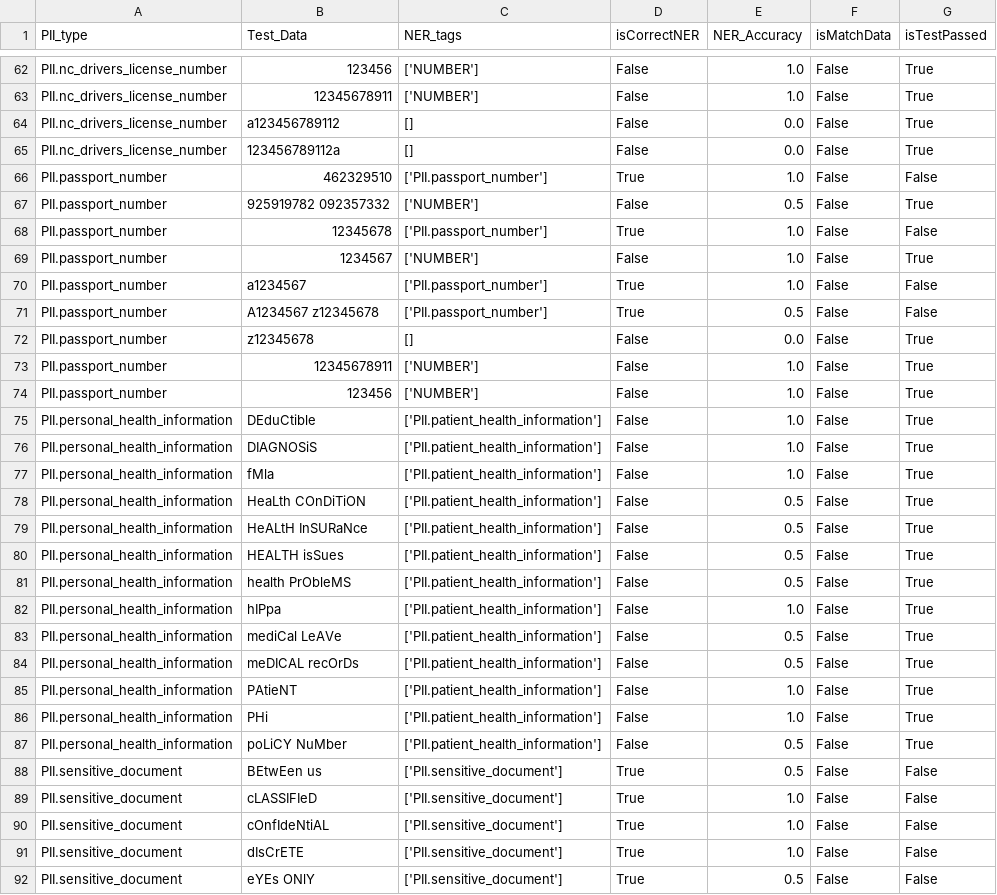
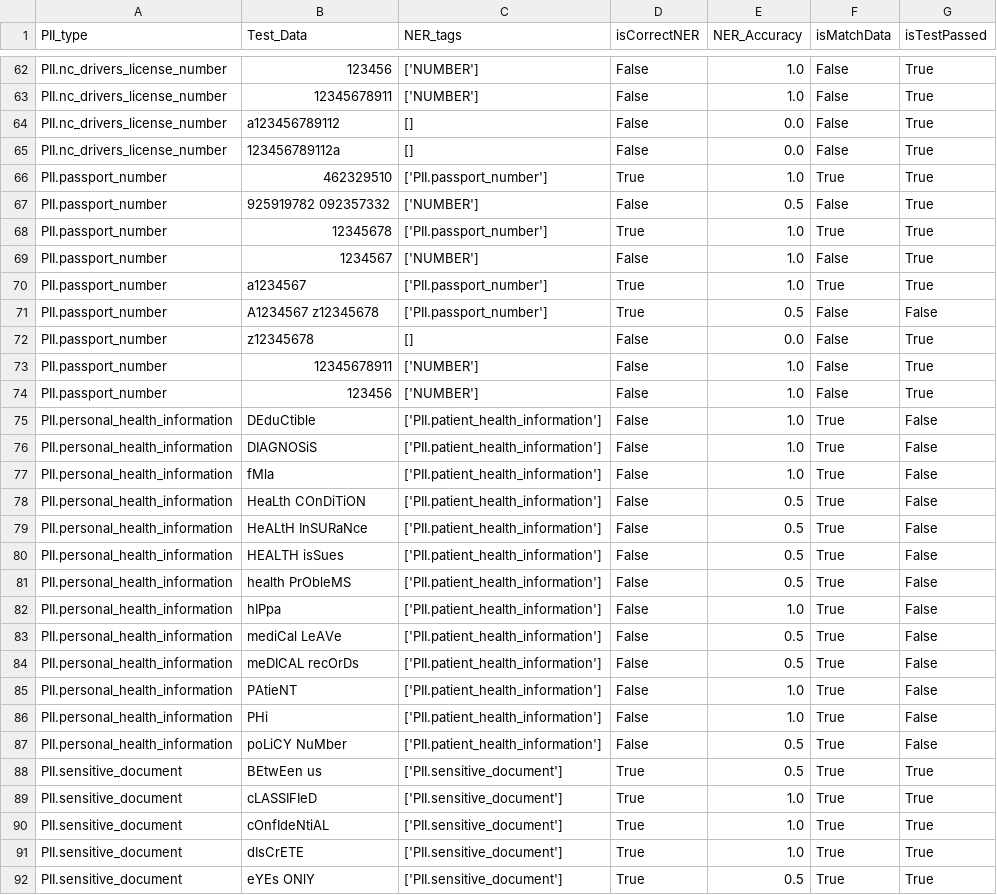
Before and after one commit to StateArchivesOfNorthCarolina/tomes-tagger, a TSV file: PII/test_PII_regexner.tsv, drawn as a sheet; only a part is shown, gaps mark what is left out; the diff covers the shown part only.

```diff
--- a/PII/test_PII_regexner.tsv
+++ b/PII/test_PII_regexner.tsv
@@ -65,7 +65,7 @@ PII.nc_drivers_license_number	a123456789112	[]	False	0.0	False	True
 PII.nc_drivers_license_number	123456789112a	[]	False	0.0	False	True
-PII.passport_number	462329510	['PII.passport_number']	True	1.0	False	False
+PII.passport_number	462329510	['PII.passport_number']	True	1.0	True	True
 PII.passport_number	925919782 092357332	['NUMBER']	False	0.5	False	True
-PII.passport_number	12345678	['PII.passport_number']	True	1.0	False	False
+PII.passport_number	12345678	['PII.passport_number']	True	1.0	True	True
 PII.passport_number	1234567	['NUMBER']	False	1.0	False	True
-PII.passport_number	a1234567	['PII.passport_number']	True	1.0	False	False
+PII.passport_number	a1234567	['PII.passport_number']	True	1.0	True	True
 PII.passport_number	A1234567 z12345678	['PII.passport_number']	True	0.5	False	False
@@ -74,19 +74,19 @@ PII.passport_number	12345678911	['NUMBER']	False	1.0	False	True
 PII.passport_number	123456	['NUMBER']	False	1.0	False	True
-PII.personal_health_information	DEduCtible	['PII.patient_health_information']	False	1.0	False	True
-PII.personal_health_information	DIAGNOSiS	['PII.patient_health_information']	False	1.0	False	True
-PII.personal_health_information	fMla	['PII.patient_health_information']	False	1.0	False	True
-PII.personal_health_information	HeaLth COnDiTiON	['PII.patient_health_information']	False	0.5	False	True
-PII.personal_health_information	HeALtH InSURaNce	['PII.patient_health_information']	False	0.5	False	True
-PII.personal_health_information	HEALTH isSues	['PII.patient_health_information']	False	0.5	False	True
-PII.personal_health_information	health PrObleMS	['PII.patient_health_information']	False	0.5	False	True
-PII.personal_health_information	hIPpa	['PII.patient_health_information']	False	1.0	False	True
-PII.personal_health_information	mediCal LeAVe	['PII.patient_health_information']	False	0.5	False	True
-PII.personal_health_information	meDICAL recOrDs	['PII.patient_health_information']	False	0.5	False	True
-PII.personal_health_information	PAtieNT	['PII.patient_health_information']	False	1.0	False	True
-PII.personal_health_information	PHi	['PII.patient_health_information']	False	1.0	False	True
-PII.personal_health_information	poLiCY NuMber	['PII.patient_health_information']	False	0.5	False	True
-PII.sensitive_document	BEtwEen us	['PII.sensitive_document']	True	0.5	False	False
-PII.sensitive_document	cLASSIFIeD	['PII.sensitive_document']	True	1.0	False	False
-PII.sensitive_document	cOnfIdeNtiAL	['PII.sensitive_document']	True	1.0	False	False
-PII.sensitive_document	dIsCrETE	['PII.sensitive_document']	True	1.0	False	False
-PII.sensitive_document	eYEs ONlY	['PII.sensitive_document']	True	0.5	False	False
+PII.personal_health_information	DEduCtible	['PII.patient_health_information']	False	1.0	True	False
+PII.personal_health_information	DIAGNOSiS	['PII.patient_health_information']	False	1.0	True	False
+PII.personal_health_information	fMla	['PII.patient_health_information']	False	1.0	True	False
+PII.personal_health_information	HeaLth COnDiTiON	['PII.patient_health_information']	False	0.5	True	False
+PII.personal_health_information	HeALtH InSURaNce	['PII.patient_health_information']	False	0.5	True	False
+PII.personal_health_information	HEALTH isSues	['PII.patient_health_information']	False	0.5	True	False
+PII.personal_health_information	health PrObleMS	['PII.patient_health_information']	False	0.5	True	False
+PII.personal_health_information	hIPpa	['PII.patient_health_information']	False	1.0	True	False
+PII.personal_health_information	mediCal LeAVe	['PII.patient_health_information']	False	0.5	True	False
+PII.personal_health_information	meDICAL recOrDs	['PII.patient_health_information']	False	0.5	True	False
+PII.personal_health_information	PAtieNT	['PII.patient_health_information']	False	1.0	True	False
+PII.personal_health_information	PHi	['PII.patient_health_information']	False	1.0	True	False
+PII.personal_health_information	poLiCY NuMber	['PII.patient_health_information']	False	0.5	True	False
+PII.sensitive_document	BEtwEen us	['PII.sensitive_document']	True	0.5	True	True
+PII.sensitive_document	cLASSIFIeD	['PII.sensitive_document']	True	1.0	True	True
+PII.sensitive_document	cOnfIdeNtiAL	['PII.sensitive_document']	True	1.0	True	True
+PII.sensitive_document	dIsCrETE	['PII.sensitive_document']	True	1.0	True	True
+PII.sensitive_document	eYEs ONlY	['PII.sensitive_document']	True	0.5	True	True
```
Also changed, not shown: 131 edited cells elsewhere in this file, 1 other file.
